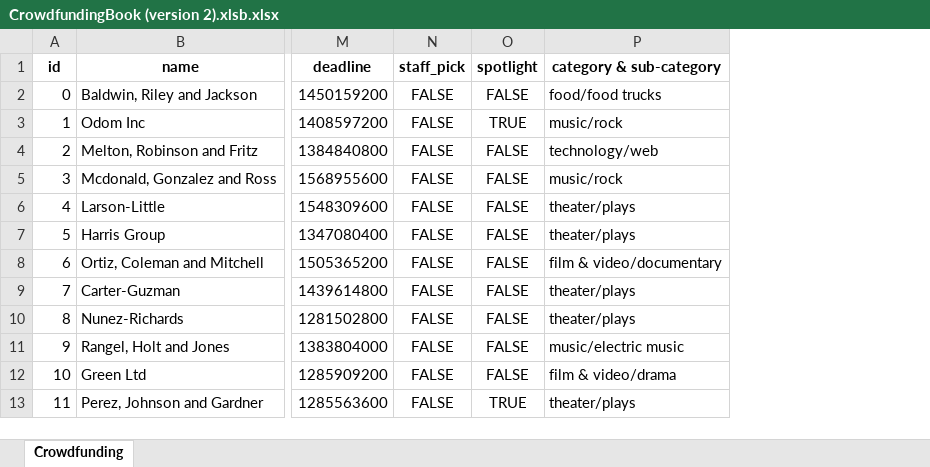
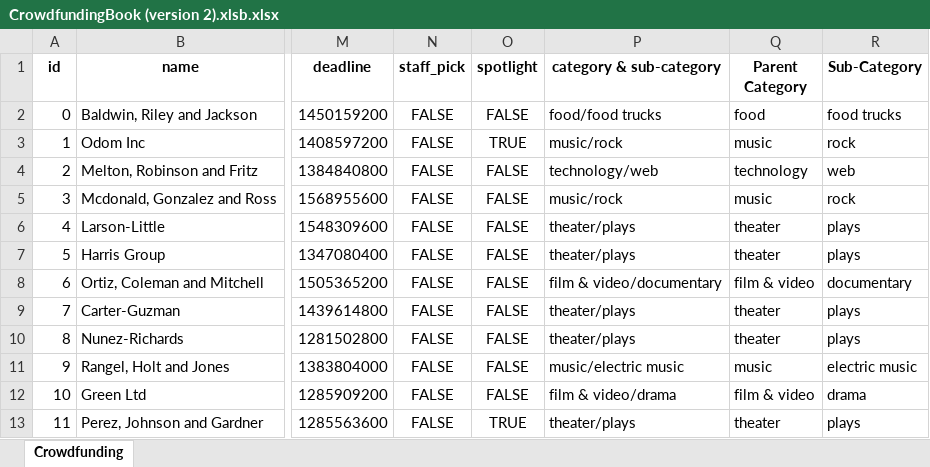
Before and after one commit to MatchaCats/excel-challenge, an Excel workbook: CrowdfundingBook (version 2).xlsb.xlsx, sheet Crowdfunding, drawn as a sheet; only a part is shown, gaps mark what is left out; values as stored, in another font and other column widths than the file's, no borders; conditional formats not drawn; the diff names each change by its address in the sheet, - before the commit and + after, or states it on an @@ line.

Commit message:
Save 5
Category Split

```diff
--- a/CrowdfundingBook (version 2).xlsb.xlsx (sheet Crowdfunding)
+++ b/CrowdfundingBook (version 2).xlsb.xlsx (sheet Crowdfunding)
+column Q (Parent Category), rows 2-13: food | music | technology | music | theater | theater | film & video | theater | theater | music | film & video | theater
+column R (Sub-Category), rows 2-13: food trucks | rock | web | rock | plays | plays | documentary | plays | plays | electric music | drama | plays
```
